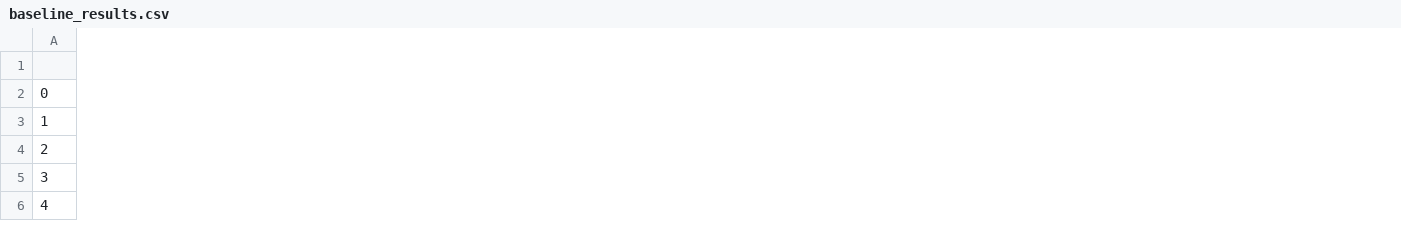
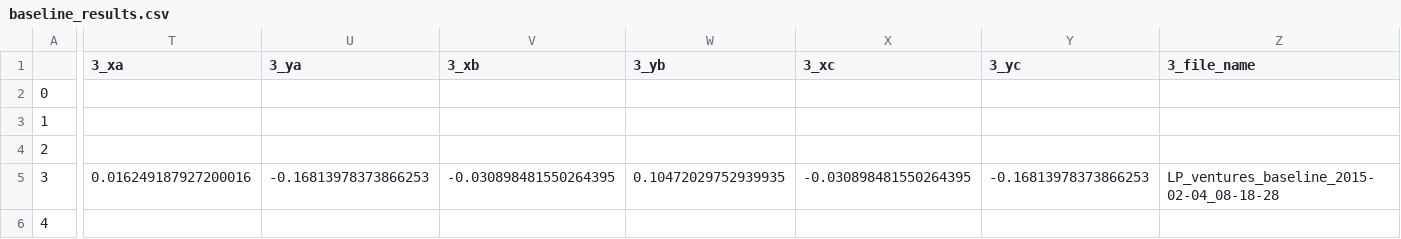
Before and after one commit to BrainTech/openbci, a CSV file: exps/ventures/data/baseline_results.csv, drawn as a sheet; only a part is shown, gaps mark what is left out; the diff covers the shown part only; the diff names each change by its address in the sheet, - before the commit and + after, or states it on an @@ line.

Commit message:
add user LP sesion 3 data

```diff
--- a/exps/ventures/data/baseline_results.csv
+++ b/exps/ventures/data/baseline_results.csv
+column T (3_xa), row 5: 0.016249187927200016
+column U (3_ya), row 5: -0.16813978373866253
+column V (3_xb), row 5: -0.030898481550264395
+column W (3_yb), row 5: 0.10472029752939935
+column X (3_xc), row 5: -0.030898481550264395
+column Y (3_yc), row 5: -0.16813978373866253
+column Z (3_file_name), row 5: LP_ventures_baseline_2015-02-04_08-18-28
```
Also changed, not shown: 1 added column and 1 edited cell elsewhere in this file, exps/ventures/data/calibration_results.csv, exps/ventures/data/calibration_results_2.csv, 1 other file.
